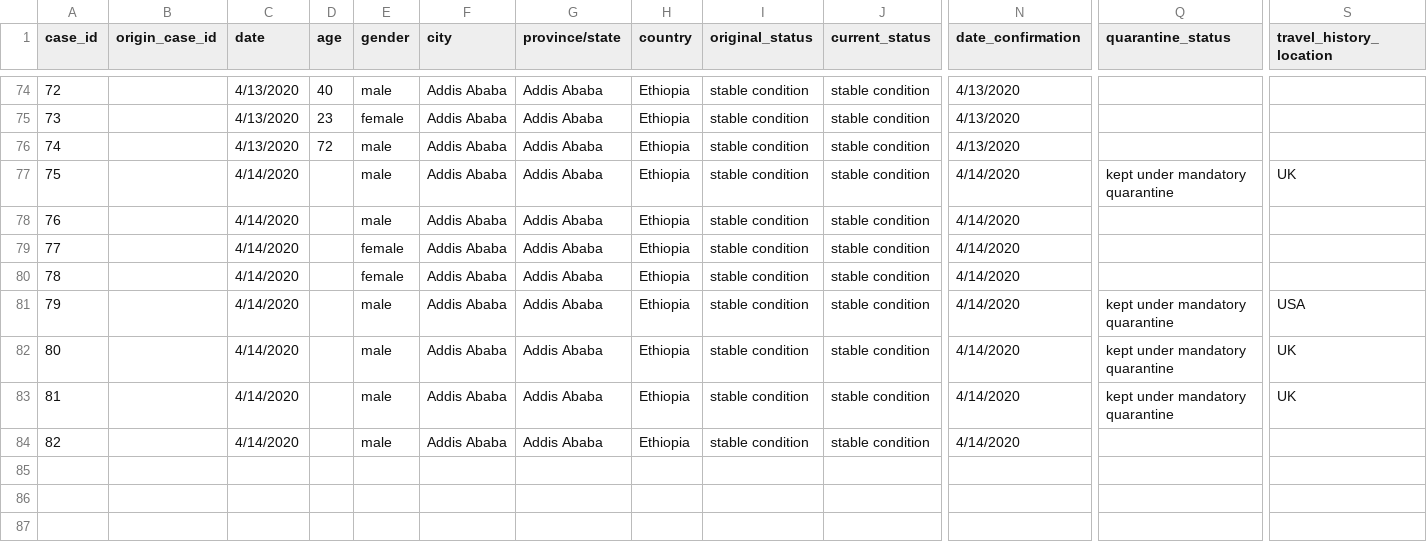
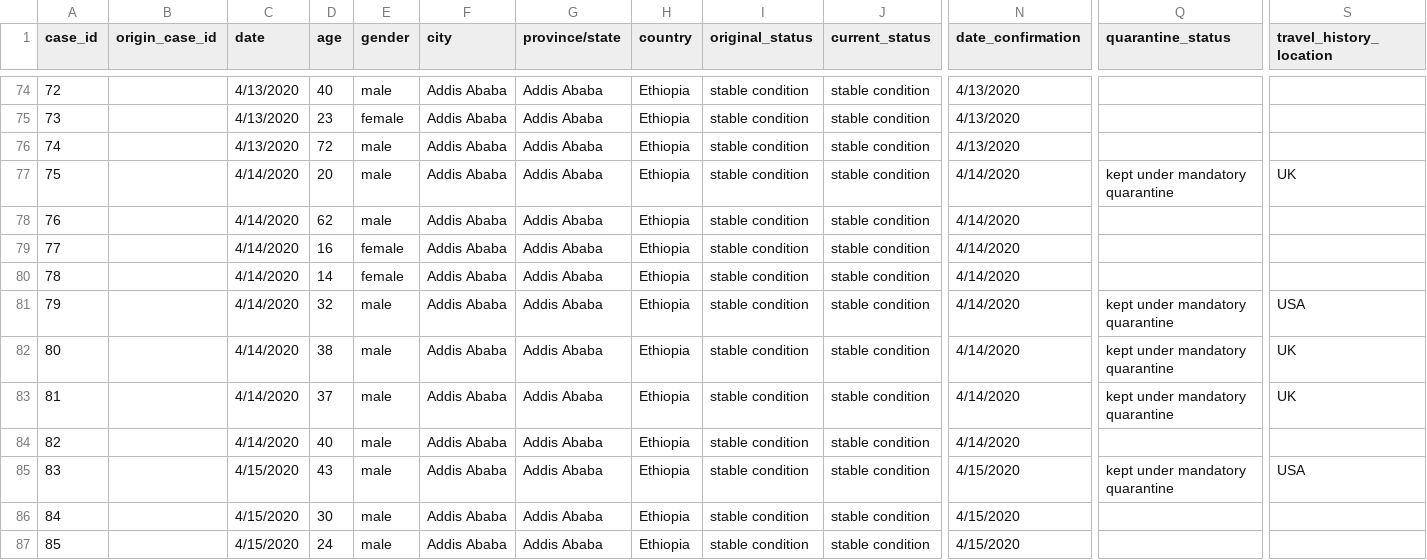
Before and after one commit to dsfsi/covid19africa, a CSV file: data/line-list-ethiopia.csv, drawn as a sheet; only a part is shown, gaps mark what is left out; rows hold the shown columns only; the diff names each change by its address in the sheet, - before the commit and + after, or states it on an @@ line.

Commit message:
Updated confirmed cases of Ethiopia for 4-15-2020

```diff
--- a/data/line-list-ethiopia.csv
+++ b/data/line-list-ethiopia.csv
-D77 (age): (empty)
+D77 (age): 20
-D78 (age): (empty)
+D78 (age): 62
-D79 (age): (empty)
+D79 (age): 16
-D80 (age): (empty)
+D80 (age): 14
-D81 (age): (empty)
+D81 (age): 32
-D82 (age): (empty)
+D82 (age): 38
-D83 (age): (empty)
+D83 (age): 37
-D84 (age): (empty)
+D84 (age): 40
+row 85: 83 |  | 4/15/2020 | 43 | male | Addis Ababa | Addis Ababa | Ethiopia | stable condition | stable condition | 4/15/2020 | kept under mandatory quarantine | USA
+row 86: 84 |  | 4/15/2020 | 30 | male | Addis Ababa | Addis Ababa | Ethiopia | stable condition | stable condition | 4/15/2020
+row 87: 85 |  | 4/15/2020 | 24 | male | Addis Ababa | Addis Ababa | Ethiopia | stable condition | stable condition | 4/15/2020
```
